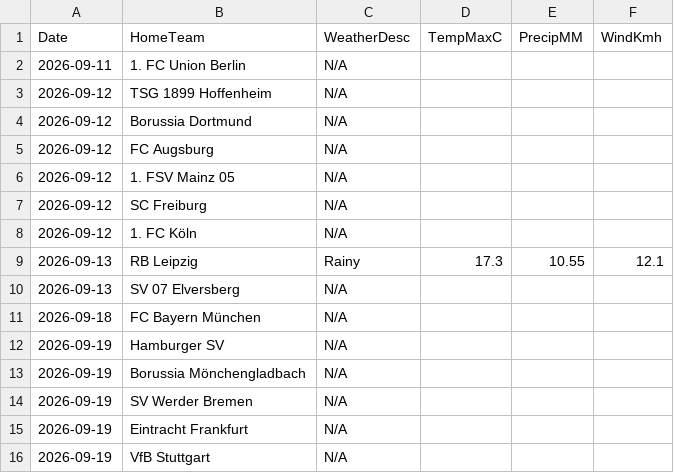
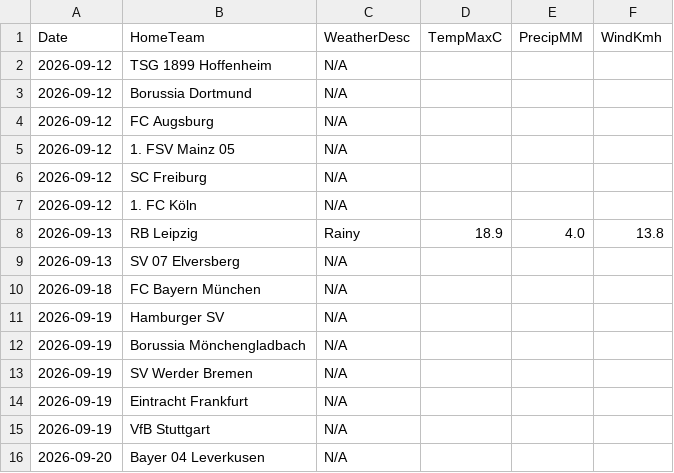
Before and after one commit to gmalbert/bundesliga, a CSV file: data_files/raw/match_weather.csv, drawn as a sheet; only a part is shown; the shorter side is filled out with more unchanged rows.

```diff
--- a/data_files/raw/match_weather.csv
+++ b/data_files/raw/match_weather.csv
@@ -1,3 +1,2 @@
 Date,HomeTeam,WeatherDesc,TempMaxC,PrecipMM,WindKmh
-2026-09-11,1. FC Union Berlin,N/A,,,
 2026-09-12,TSG 1899 Hoffenheim,N/A,,,
@@ -8,3 +7,3 @@ Date,HomeTeam,WeatherDesc,TempMaxC,PrecipMM,WindKmh
 2026-09-12,1. FC Köln,N/A,,,
-2026-09-13,RB Leipzig,Rainy,17.3,10.55,12.1
+2026-09-13,RB Leipzig,Rainy,18.9,4.0,13.8
 2026-09-13,SV 07 Elversberg,N/A,,,
```
Also changed, not shown: data_files/upcoming_fixtures.csv, models/poisson_strengths.csv, 3 other files.
